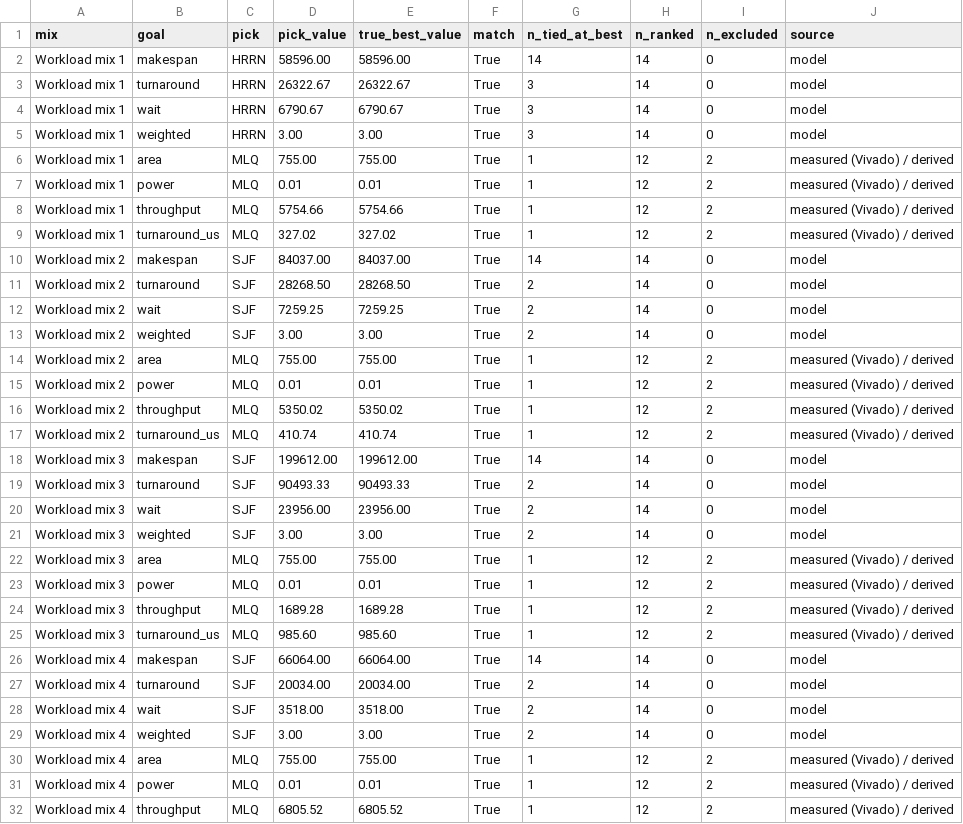
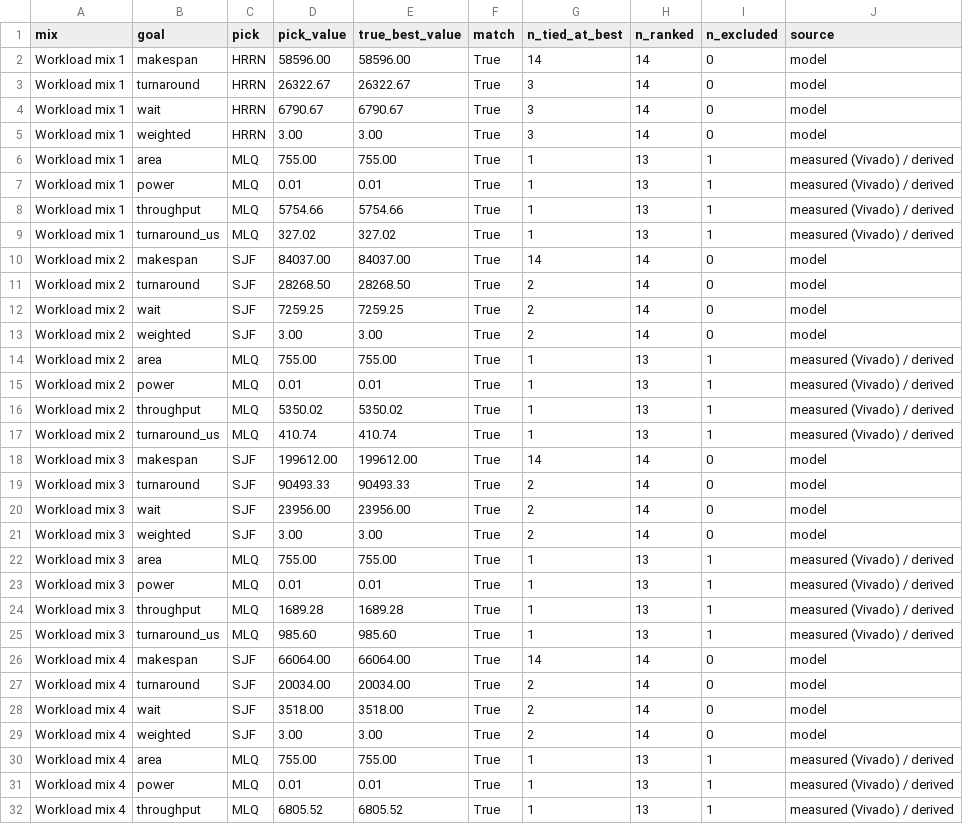
Before and after one commit to DilshanPathegamage123/Quadramind_DNN_Accelerator, a CSV file: Integrated_Simulator_Backup_updated/member3_colab/data/04_eval_decision_accuracy.csv (was Integrated_Simulator_Backup_updated/sim_framework/results/sched_chooser/eval_decision_accuracy.csv), drawn as a sheet; only a part is shown; the diff covers the shown part only.

```diff
--- a/Integrated_Simulator_Backup_updated/sim_framework/results/sched_chooser/eval_decision_accuracy.csv
+++ b/Integrated_Simulator_Backup_updated/member3_colab/data/04_eval_decision_accuracy.csv
@@ -5,6 +5,6 @@ Workload mix 1,wait,HRRN,6790.67,6790.67,True,3,14,0,model
 Workload mix 1,weighted,HRRN,3.00,3.00,True,3,14,0,model
-Workload mix 1,area,MLQ,755.00,755.00,True,1,12,2,measured (Vivado) / derived
-Workload mix 1,power,MLQ,0.01,0.01,True,1,12,2,measured (Vivado) / derived
-Workload mix 1,throughput,MLQ,5754.66,5754.66,True,1,12,2,measured (Vivado) / derived
-Workload mix 1,turnaround_us,MLQ,327.02,327.02,True,1,12,2,measured (Vivado) / derived
+Workload mix 1,area,MLQ,755.00,755.00,True,1,13,1,measured (Vivado) / derived
+Workload mix 1,power,MLQ,0.01,0.01,True,1,13,1,measured (Vivado) / derived
+Workload mix 1,throughput,MLQ,5754.66,5754.66,True,1,13,1,measured (Vivado) / derived
+Workload mix 1,turnaround_us,MLQ,327.02,327.02,True,1,13,1,measured (Vivado) / derived
 Workload mix 2,makespan,SJF,84037.00,84037.00,True,14,14,0,model
@@ -13,6 +13,6 @@ Workload mix 2,wait,SJF,7259.25,7259.25,True,2,14,0,model
 Workload mix 2,weighted,SJF,3.00,3.00,True,2,14,0,model
-Workload mix 2,area,MLQ,755.00,755.00,True,1,12,2,measured (Vivado) / derived
-Workload mix 2,power,MLQ,0.01,0.01,True,1,12,2,measured (Vivado) / derived
-Workload mix 2,throughput,MLQ,5350.02,5350.02,True,1,12,2,measured (Vivado) / derived
-Workload mix 2,turnaround_us,MLQ,410.74,410.74,True,1,12,2,measured (Vivado) / derived
+Workload mix 2,area,MLQ,755.00,755.00,True,1,13,1,measured (Vivado) / derived
+Workload mix 2,power,MLQ,0.01,0.01,True,1,13,1,measured (Vivado) / derived
+Workload mix 2,throughput,MLQ,5350.02,5350.02,True,1,13,1,measured (Vivado) / derived
+Workload mix 2,turnaround_us,MLQ,410.74,410.74,True,1,13,1,measured (Vivado) / derived
 Workload mix 3,makespan,SJF,199612.00,199612.00,True,14,14,0,model
@@ -21,6 +21,6 @@ Workload mix 3,wait,SJF,23956.00,23956.00,True,2,14,0,model
 Workload mix 3,weighted,SJF,3.00,3.00,True,2,14,0,model
-Workload mix 3,area,MLQ,755.00,755.00,True,1,12,2,measured (Vivado) / derived
-Workload mix 3,power,MLQ,0.01,0.01,True,1,12,2,measured (Vivado) / derived
-Workload mix 3,throughput,MLQ,1689.28,1689.28,True,1,12,2,measured (Vivado) / derived
-Workload mix 3,turnaround_us,MLQ,985.60,985.60,True,1,12,2,measured (Vivado) / derived
+Workload mix 3,area,MLQ,755.00,755.00,True,1,13,1,measured (Vivado) / derived
+Workload mix 3,power,MLQ,0.01,0.01,True,1,13,1,measured (Vivado) / derived
+Workload mix 3,throughput,MLQ,1689.28,1689.28,True,1,13,1,measured (Vivado) / derived
+Workload mix 3,turnaround_us,MLQ,985.60,985.60,True,1,13,1,measured (Vivado) / derived
 Workload mix 4,makespan,SJF,66064.00,66064.00,True,14,14,0,model
@@ -29,4 +29,4 @@ Workload mix 4,wait,SJF,3518.00,3518.00,True,2,14,0,model
 Workload mix 4,weighted,SJF,3.00,3.00,True,2,14,0,model
-Workload mix 4,area,MLQ,755.00,755.00,True,1,12,2,measured (Vivado) / derived
-Workload mix 4,power,MLQ,0.01,0.01,True,1,12,2,measured (Vivado) / derived
-Workload mix 4,throughput,MLQ,6805.52,6805.52,True,1,12,2,measured (Vivado) / derived
+Workload mix 4,area,MLQ,755.00,755.00,True,1,13,1,measured (Vivado) / derived
+Workload mix 4,power,MLQ,0.01,0.01,True,1,13,1,measured (Vivado) / derived
+Workload mix 4,throughput,MLQ,6805.52,6805.52,True,1,13,1,measured (Vivado) / derived
```
Also changed, not shown: 2 edited cells elsewhere in this file, Integrated_Simulator_Backup_updated/member3_colab/data/08_eval_speed.csv, Integrated_Simulator_Backup_updated/sim_framework/results/sched_chooser/ranked_Workload_mix_3_turnaround_us.csv, 31 other files.
